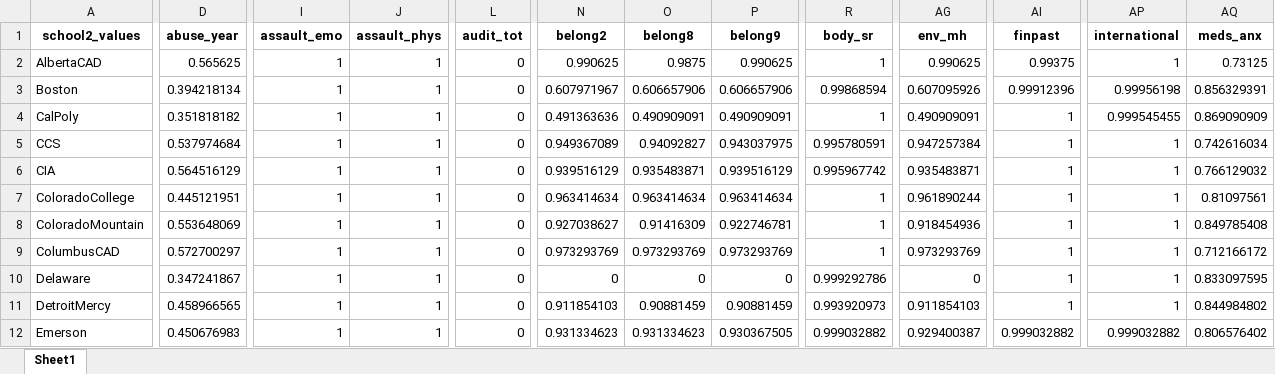
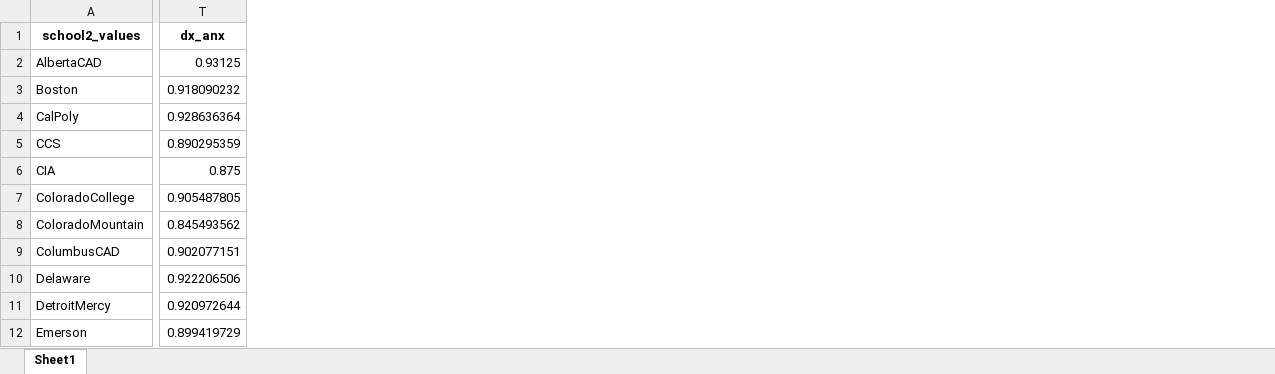
Before and after one commit to ben-hb/pls_methods, an Excel workbook: sch2_missing.xlsx, sheet Sheet1, drawn as a sheet; only a part is shown, gaps mark what is left out; values as stored, in another font and other column widths than the file's, no borders; removed rows and columns are numbered as before the commit, all else as after; the diff covers the shown part only; the diff names each change by its address in the sheet, - before the commit and + after, or states it on an @@ line.

```diff
--- a/sch2_missing.xlsx (sheet Sheet1)
+++ b/sch2_missing.xlsx (sheet Sheet1)
-column D (abuse_year), rows 2-12: 0.565625 | 0.394218134 | 0.351818182 | 0.537974684 | 0.564516129 | 0.445121951 | 0.553648069 | 0.572700297 | 0.347241867 | 0.458966565 | 0.450676983
-column I (assault_emo), rows 2-12: all 1
-column J (assault_phys), rows 2-12: all 1
-column L (audit_tot), rows 2-12: all 0
-column N (belong2), rows 2-12: 0.990625 | 0.607971967 | 0.491363636 | 0.949367089 | 0.939516129 | 0.963414634 | 0.927038627 | 0.973293769 | 0 | 0.911854103 | 0.931334623
-column O (belong8), rows 2-12: 0.9875 | 0.606657906 | 0.490909091 | 0.94092827 | 0.935483871 | 0.963414634 | 0.91416309 | 0.973293769 | 0 | 0.90881459 | 0.931334623
-column P (belong9), rows 2-12: 0.990625 | 0.606657906 | 0.490909091 | 0.943037975 | 0.939516129 | 0.963414634 | 0.922746781 | 0.973293769 | 0 | 0.90881459 | 0.930367505
-column R (body_sr), rows 2-12: 1 | 0.99868594 | 1 | 0.995780591 | 0.995967742 | 1 | 1 | 1 | 0.999292786 | 0.993920973 | 0.999032882
+column T (dx_anx), rows 2-12: 0.93125 | 0.918090232 | 0.928636364 | 0.890295359 | 0.875 | 0.905487805 | 0.845493562 | 0.902077151 | 0.922206506 | 0.920972644 | 0.899419729
-column AG (env_mh), rows 2-12: 0.990625 | 0.607095926 | 0.490909091 | 0.947257384 | 0.935483871 | 0.961890244 | 0.918454936 | 0.973293769 | 0 | 0.911854103 | 0.929400387
-column AI (finpast), rows 2-12: 0.99375 | 0.99912396 | 1 | 1 | 1 | 1 | 1 | 1 | 1 | 1 | 0.999032882
-column AP (international), rows 2-12: 1 | 0.99956198 | 0.999545455 | 1 | 1 | 1 | 1 | 1 | 1 | 1 | 0.999032882
-column AQ (meds_anx), rows 2-12: 0.73125 | 0.856329391 | 0.869090909 | 0.742616034 | 0.766129032 | 0.81097561 | 0.849785408 | 0.712166172 | 0.833097595 | 0.844984802 | 0.806576402
```
Also changed, not shown: 2 added columns and 7 removed columns elsewhere in this sheet, missing.xlsx, overall_missing.xlsx, 4 other files.
